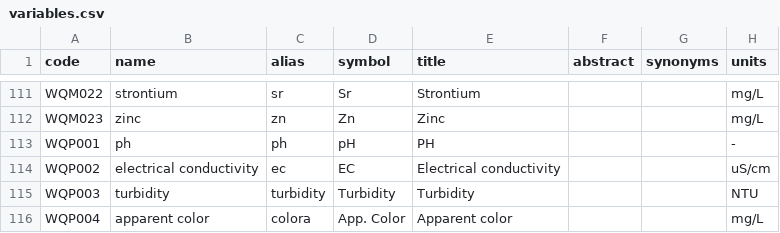
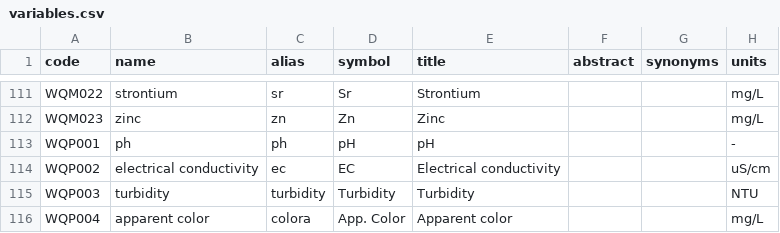
Before and after one commit to iporepos/plans, a CSV file: src/plans/data/catalogs/variables.csv, drawn as a sheet; only a part is shown, gaps mark what is left out; the diff names each change by its address in the sheet, - before the commit and + after, or states it on an @@ line.

```diff
--- a/src/plans/data/catalogs/variables.csv
+++ b/src/plans/data/catalogs/variables.csv
-E113 (title): PH
+E113 (title): pH
```
Also changed, not shown: 7 other files.
